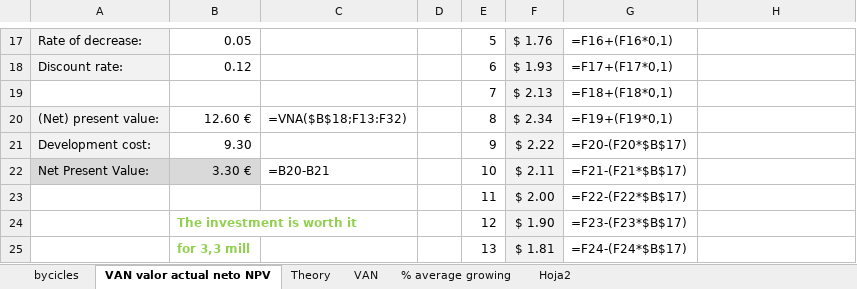
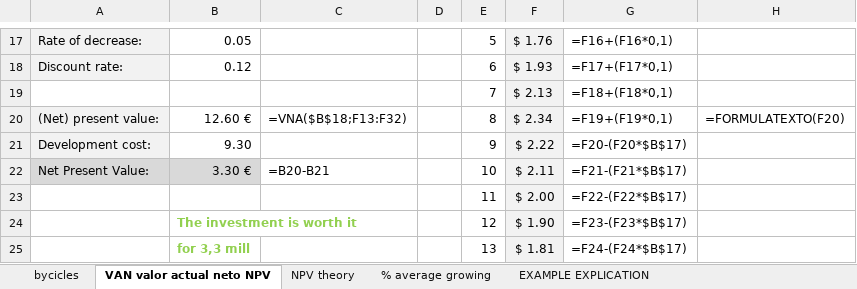
Before and after one commit to MARTAMM77/Excel_proyects_mathematical_optimization_modeling, an Excel workbook: Excel_proyects_BI 2.xlsx, sheet VAN valor actual neto NPV, drawn as a sheet; only a part is shown, gaps mark what is left out; values as stored, in another font and other column widths than the file's, no borders; the diff names each change by its address in the sheet, - before the commit and + after, or states it on an @@ line.

```diff
--- a/Excel_proyects_BI 2.xlsx (sheet VAN valor actual neto NPV)
+++ b/Excel_proyects_BI 2.xlsx (sheet VAN valor actual neto NPV)
-sheet tab: Theory
+sheet tab: NPV theory
-sheet tab: Hoja2
+sheet tab: EXAMPLE EXPLICATION
-sheet tab: VAN
-H20: (empty)
+H20: =FORMULATEXTO(F20)
```
Also changed, not shown: sheet EXAMPLE EXPLICATION, Excel_proyects_BI.xlsx.
